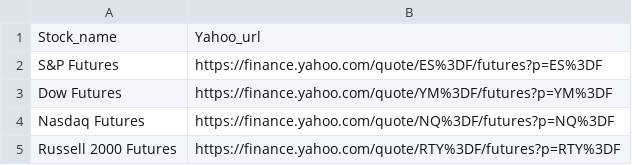
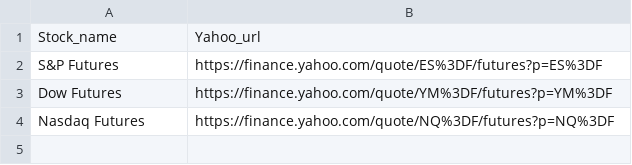
Before and after one commit to Omerdan03/Stock_Mining, a CSV file: data_urls.csv, drawn as a sheet.

```diff
--- a/data_urls.csv
+++ b/data_urls.csv
@@ -4,2 +4 @@ Dow Futures,https://finance.yahoo.com/quote/YM%3DF/futures?p=YM%3DF
 Nasdaq Futures,https://finance.yahoo.com/quote/NQ%3DF/futures?p=NQ%3DF
-Russell 2000 Futures,https://finance.yahoo.com/quote/RTY%3DF/futures?p=RTY%3DF
```
Also changed, not shown: 1 other file.
